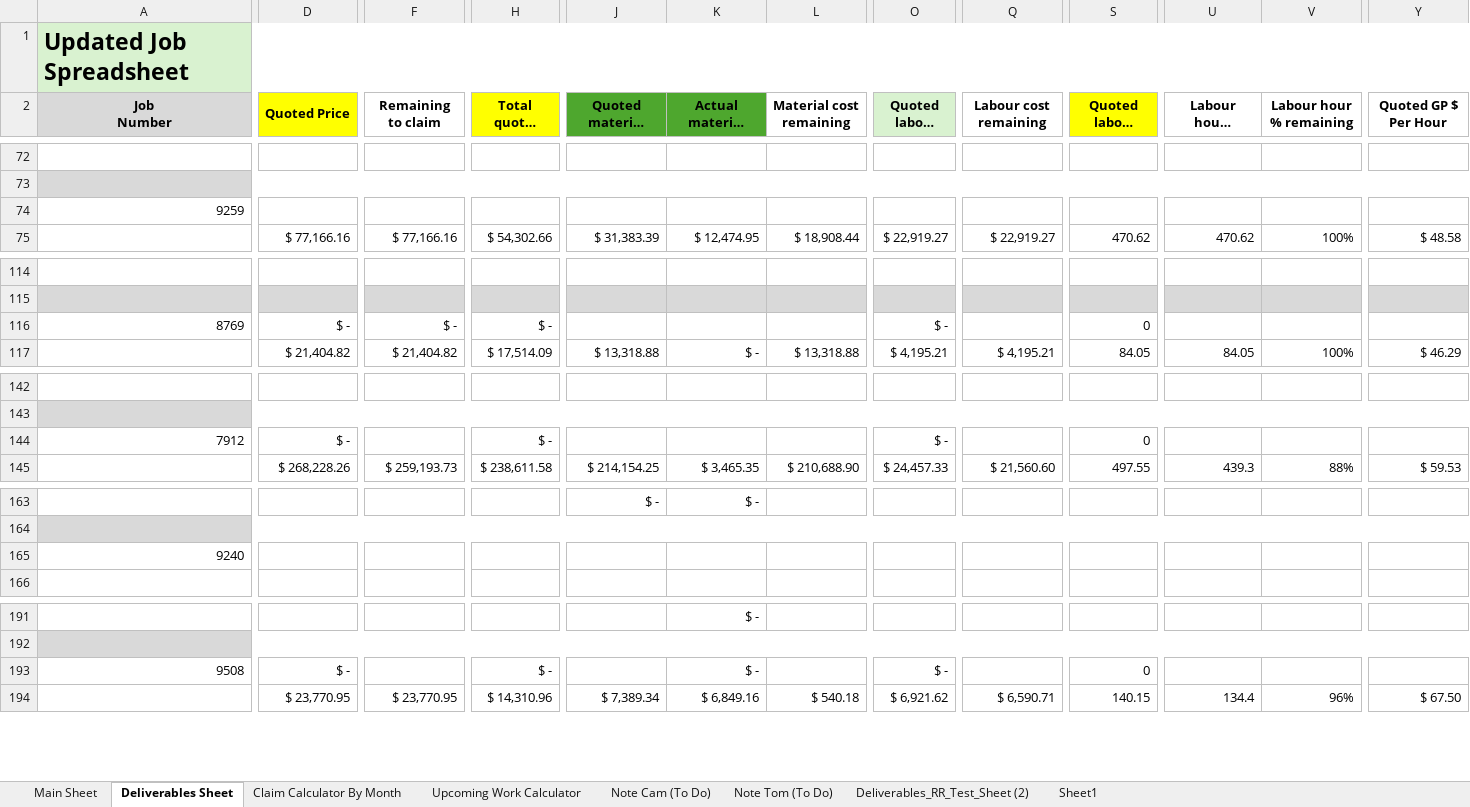
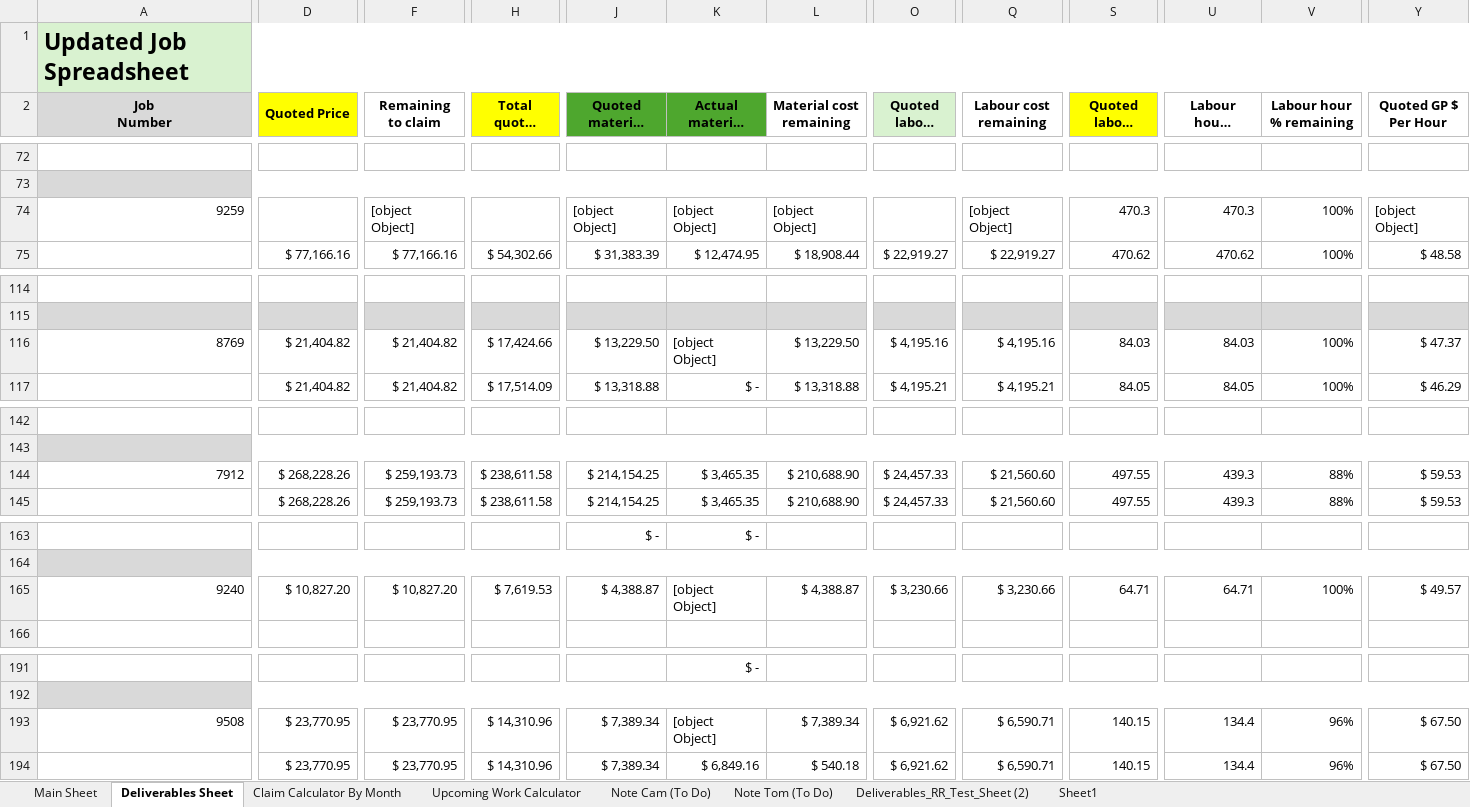
Before and after one commit to felixkwan2901/excel-dashboard, an Excel workbook: Cassidy_Davies_Electrical_BPMN_Data.xlsx, sheet Deliverables Sheet, drawn as a sheet; only a part is shown, gaps mark what is left out; long unchanged cells end in …; values as stored, in another font and other column widths than the file's, no borders; conditional formats not drawn; removed rows and columns are numbered as before the commit, all else as after; rows hold the shown columns only; the diff covers the shown part only; the diff names each change by its address in the sheet, - before the commit and + after, or states it on an @@ line.

```diff
--- a/Cassidy_Davies_Electrical_BPMN_Data.xlsx (sheet Deliverables Sheet)
+++ b/Cassidy_Davies_Electrical_BPMN_Data.xlsx (sheet Deliverables Sheet)
-F74 (Remaining to claim): (empty)
+F74 (Remaining to claim): [object Object]
-J74 (Quoted material cost): (empty)
+J74 (Quoted material cost): [object Object]
-K74 (Actual material cost): (empty)
+K74 (Actual material cost): [object Object]
-L74 (Material cost remaining): (empty)
+L74 (Material cost remaining): [object Object]
-Q74 (Labour cost remaining): (empty)
+Q74 (Labour cost remaining): [object Object]
-S74 (Quoted labour hours): (empty)
+S74 (Quoted labour hours): 470.3
-U74 (Labour hours remaining): (empty)
+U74 (Labour hours remaining): 470.3
-V74 (Labour hour % remaining): (empty)
+V74 (Labour hour % remaining): 100%
-Y74 (Quoted GP $ Per Hour): (empty)
+Y74 (Quoted GP $ Per Hour): [object Object]
-D116 (Quoted Price): $ -
+D116 (Quoted Price): $ 21,404.82
-F116 (Remaining to claim): $ -
+F116 (Remaining to claim): $ 21,404.82
-H116 (Total quoted cost): $ -
+H116 (Total quoted cost): $ 17,424.66
-J116 (Quoted material cost): (empty)
+J116 (Quoted material cost): $ 13,229.50
-K116 (Actual material cost): (empty)
+K116 (Actual material cost): [object Object]
-L116 (Material cost remaining): (empty)
+L116 (Material cost remaining): $ 13,229.50
-O116 (Quoted labour cost): $ -
+O116 (Quoted labour cost): $ 4,195.16
-Q116 (Labour cost remaining): (empty)
+Q116 (Labour cost remaining): $ 4,195.16
-S116 (Quoted labour hours): 0
+S116 (Quoted labour hours): 84.03
-U116 (Labour hours remaining): (empty)
+U116 (Labour hours remaining): 84.03
-V116 (Labour hour % remaining): (empty)
+V116 (Labour hour % remaining): 100%
-Y116 (Quoted GP $ Per Hour): (empty)
+Y116 (Quoted GP $ Per Hour): $ 47.37
-row 144: 7912 | $ - |  | $ - |  |  |  | $ - |  | 0
+row 144: 7912 | $ 268,228.26 | $ 259,193.73 | $ 238,611.58 | $ 214,154.25 | $ 3,465.35 | $ 210,688.90 | $ 24,457.33 | $ 21,560.60 | 497.55 | 439.3 | 88% | $ 59.53
-row 165: 9240
+row 165: 9240 | $ 10,827.20 | $ 10,827.20 | $ 7,619.53 | $ 4,388.87 | [object Object] | $ 4,388.87 | $ 3,230.66 | $ 3,230.66 | 64.71 | 64.71 | 100% | $ 49.57
-row 193: 9508 | $ - |  | $ - |  | $ - |  | $ - |  | 0
+row 193: 9508 | $ 23,770.95 | $ 23,770.95 | $ 14,310.96 | $ 7,389.34 | [object Object] | $ 7,389.34 | $ 6,921.62 | $ 6,590.71 | 140.15 | 134.4 | 96% | $ 67.50
```
Also changed, not shown: 33 edited cells elsewhere in this sheet, sheet Upcoming Work Calculator, sheet Claim Calculator By Month, formulas that keep their value, 4 other files.
